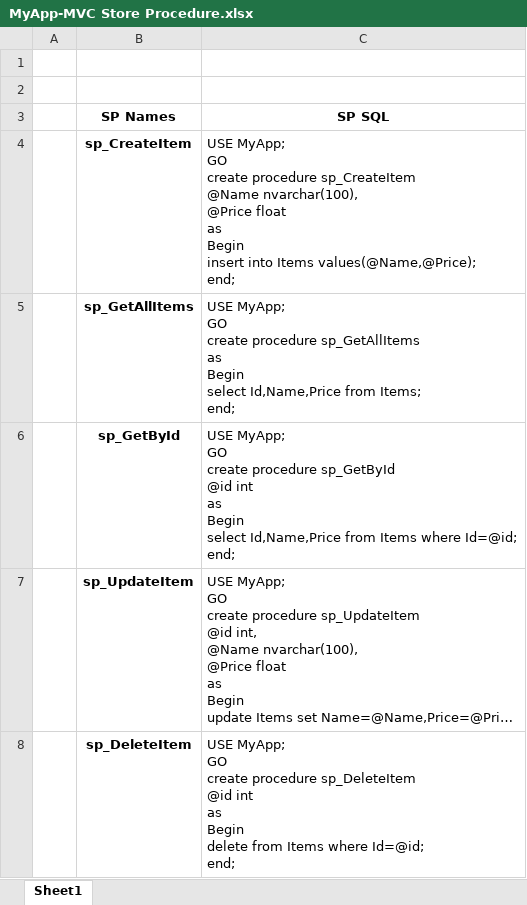
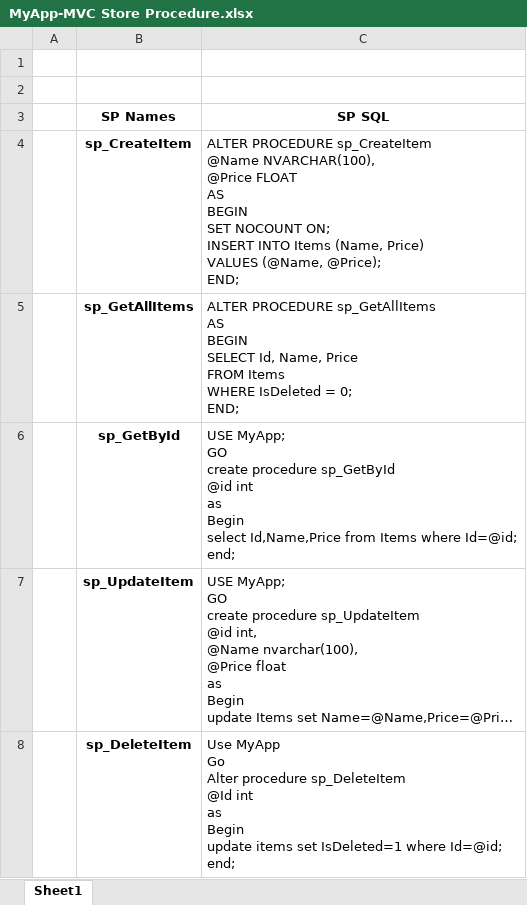
Before and after one commit to AryanNai08/MyApp-MVC, an Excel workbook: Database/MyApp-MVC Store Procedure.xlsx, sheet Sheet1, drawn as a sheet; long unchanged cells end in …; values as stored, in another font and other column widths than the file's, no borders; ↵ is a line break in a cell; the diff names each change by its address in the sheet, - before the commit and + after, or states it on an @@ line.

```diff
--- a/Database/MyApp-MVC Store Procedure.xlsx (sheet Sheet1)
+++ b/Database/MyApp-MVC Store Procedure.xlsx (sheet Sheet1)
-C4 (SP SQL): USE MyApp; ↵ GO ↵ create procedure sp_CreateItem ↵ @Name nvarchar(100), ↵ @Price float ↵ as ↵ Begin ↵ insert into Items values(@Name,@Price); ↵ end;
+C4 (SP SQL): ALTER PROCEDURE sp_CreateItem ↵ @Name NVARCHAR(100), ↵ @Price FLOAT ↵ AS ↵ BEGIN ↵ SET NOCOUNT ON; ↵ INSERT INTO Items (Name, Price) ↵ VALUES (@Name, @Price); ↵ END;
-C5 (SP SQL): USE MyApp; ↵ GO ↵ create procedure sp_GetAllItems ↵ as ↵ Begin ↵ select Id,Name,Price from Items; ↵ end;
+C5 (SP SQL): ALTER PROCEDURE sp_GetAllItems ↵ AS ↵ BEGIN ↵ SELECT Id, Name, Price ↵ FROM Items ↵ WHERE IsDeleted = 0; ↵ END;
-C8 (SP SQL): USE MyApp; ↵ GO ↵ create procedure sp_DeleteItem ↵ @id int ↵ as ↵ Begin ↵ delete from Items where Id=@id;…
+C8 (SP SQL): Use MyApp ↵ Go ↵ Alter procedure sp_DeleteItem ↵ @Id int ↵ as ↵ Begin ↵ update items set IsDeleted=1 where Id=@id;…
```
Also changed, not shown: 4 other files.
